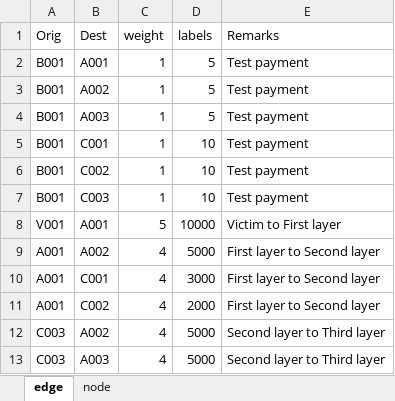
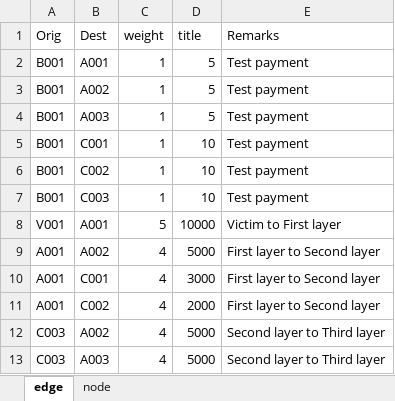
Before and after one commit to hoyinli1211/Network1, an Excel workbook: Network1.xlsx, sheet edge, drawn as a sheet; values as stored, in another font and other column widths than the file's, no borders; the diff names each change by its address in the sheet, - before the commit and + after, or states it on an @@ line.

Commit message:
Add files via upload

```diff
--- a/Network1.xlsx (sheet edge)
+++ b/Network1.xlsx (sheet edge)
-D1: labels
+D1: title
```
